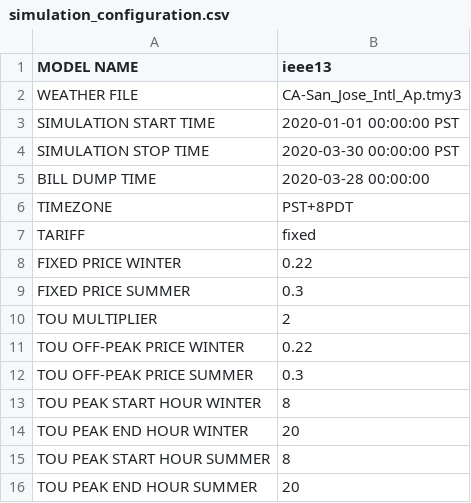
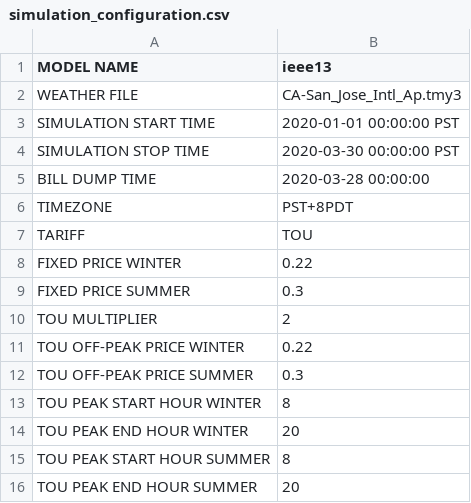
Before and after one commit to joseph-hal/tariff_design, a CSV file: config/simulation_configuration.csv, drawn as a sheet.

Commit message:
TOU_Test1

```diff
--- a/config/simulation_configuration.csv
+++ b/config/simulation_configuration.csv
@@ -6,3 +6,3 @@ BILL DUMP TIME, 2020-03-28 00:00:00
 TIMEZONE, PST+8PDT
-TARIFF, fixed
+TARIFF, TOU
 FIXED PRICE WINTER,0.22
```
